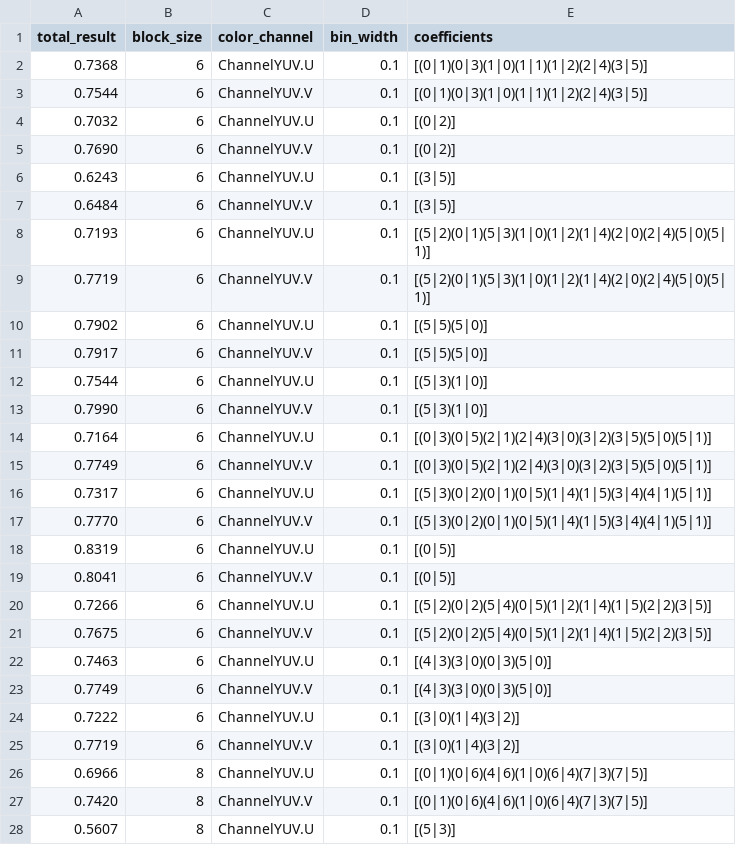
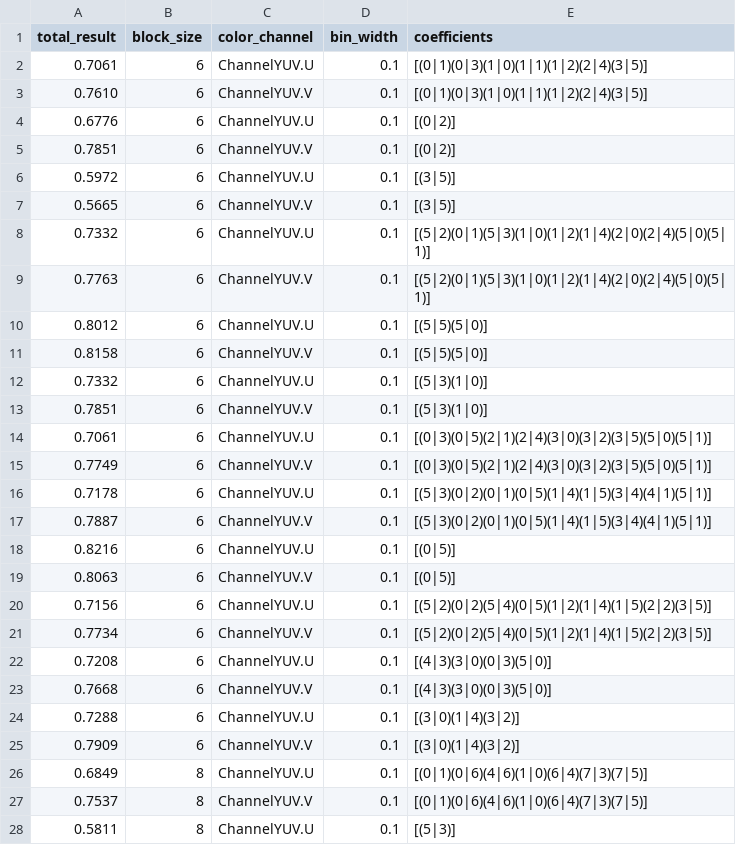
Before and after one commit to geo-bert/mmd-classification-quality, a CSV file: experiments/experiment_results_mssim_avg_0_95.csv, drawn as a sheet; only a part is shown; the diff covers the shown part only.

```diff
--- a/experiments/experiment_results_mssim_avg_0_95.csv
+++ b/experiments/experiment_results_mssim_avg_0_95.csv
@@ -1,28 +1,28 @@
 total_result,block_size,color_channel,bin_width,coefficients
-0.7368,6,ChannelYUV.U,0.1,[(0|1)(0|3)(1|0)(1|1)(1|2)(2|4)(3|5)]
-0.7544,6,ChannelYUV.V,0.1,[(0|1)(0|3)(1|0)(1|1)(1|2)(2|4)(3|5)]
-0.7032,6,ChannelYUV.U,0.1,[(0|2)]
-0.7690,6,ChannelYUV.V,0.1,[(0|2)]
-0.6243,6,ChannelYUV.U,0.1,[(3|5)]
-0.6484,6,ChannelYUV.V,0.1,[(3|5)]
-0.7193,6,ChannelYUV.U,0.1,[(5|2)(0|1)(5|3)(1|0)(1|2)(1|4)(2|0)(2|4)(5|0)(5|1)]
-0.7719,6,ChannelYUV.V,0.1,[(5|2)(0|1)(5|3)(1|0)(1|2)(1|4)(2|0)(2|4)(5|0)(5|1)]
-0.7902,6,ChannelYUV.U,0.1,[(5|5)(5|0)]
-0.7917,6,ChannelYUV.V,0.1,[(5|5)(5|0)]
-0.7544,6,ChannelYUV.U,0.1,[(5|3)(1|0)]
-0.7990,6,ChannelYUV.V,0.1,[(5|3)(1|0)]
-0.7164,6,ChannelYUV.U,0.1,[(0|3)(0|5)(2|1)(2|4)(3|0)(3|2)(3|5)(5|0)(5|1)]
+0.7061,6,ChannelYUV.U,0.1,[(0|1)(0|3)(1|0)(1|1)(1|2)(2|4)(3|5)]
+0.7610,6,ChannelYUV.V,0.1,[(0|1)(0|3)(1|0)(1|1)(1|2)(2|4)(3|5)]
+0.6776,6,ChannelYUV.U,0.1,[(0|2)]
+0.7851,6,ChannelYUV.V,0.1,[(0|2)]
+0.5972,6,ChannelYUV.U,0.1,[(3|5)]
+0.5665,6,ChannelYUV.V,0.1,[(3|5)]
+0.7332,6,ChannelYUV.U,0.1,[(5|2)(0|1)(5|3)(1|0)(1|2)(1|4)(2|0)(2|4)(5|0)(5|1)]
+0.7763,6,ChannelYUV.V,0.1,[(5|2)(0|1)(5|3)(1|0)(1|2)(1|4)(2|0)(2|4)(5|0)(5|1)]
+0.8012,6,ChannelYUV.U,0.1,[(5|5)(5|0)]
+0.8158,6,ChannelYUV.V,0.1,[(5|5)(5|0)]
+0.7332,6,ChannelYUV.U,0.1,[(5|3)(1|0)]
+0.7851,6,ChannelYUV.V,0.1,[(5|3)(1|0)]
+0.7061,6,ChannelYUV.U,0.1,[(0|3)(0|5)(2|1)(2|4)(3|0)(3|2)(3|5)(5|0)(5|1)]
 0.7749,6,ChannelYUV.V,0.1,[(0|3)(0|5)(2|1)(2|4)(3|0)(3|2)(3|5)(5|0)(5|1)]
-0.7317,6,ChannelYUV.U,0.1,[(5|3)(0|2)(0|1)(0|5)(1|4)(1|5)(3|4)(4|1)(5|1)]
-0.7770,6,ChannelYUV.V,0.1,[(5|3)(0|2)(0|1)(0|5)(1|4)(1|5)(3|4)(4|1)(5|1)]
-0.8319,6,ChannelYUV.U,0.1,[(0|5)]
-0.8041,6,ChannelYUV.V,0.1,[(0|5)]
-0.7266,6,ChannelYUV.U,0.1,[(5|2)(0|2)(5|4)(0|5)(1|2)(1|4)(1|5)(2|2)(3|5)]
-0.7675,6,ChannelYUV.V,0.1,[(5|2)(0|2)(5|4)(0|5)(1|2)(1|4)(1|5)(2|2)(3|5)]
-0.7463,6,ChannelYUV.U,0.1,[(4|3)(3|0)(0|3)(5|0)]
-0.7749,6,ChannelYUV.V,0.1,[(4|3)(3|0)(0|3)(5|0)]
-0.7222,6,ChannelYUV.U,0.1,[(3|0)(1|4)(3|2)]
-0.7719,6,ChannelYUV.V,0.1,[(3|0)(1|4)(3|2)]
-0.6966,8,ChannelYUV.U,0.1,[(0|1)(0|6)(4|6)(1|0)(6|4)(7|3)(7|5)]
-0.7420,8,ChannelYUV.V,0.1,[(0|1)(0|6)(4|6)(1|0)(6|4)(7|3)(7|5)]
-0.5607,8,ChannelYUV.U,0.1,[(5|3)]
+0.7178,6,ChannelYUV.U,0.1,[(5|3)(0|2)(0|1)(0|5)(1|4)(1|5)(3|4)(4|1)(5|1)]
+0.7887,6,ChannelYUV.V,0.1,[(5|3)(0|2)(0|1)(0|5)(1|4)(1|5)(3|4)(4|1)(5|1)]
+0.8216,6,ChannelYUV.U,0.1,[(0|5)]
+0.8063,6,ChannelYUV.V,0.1,[(0|5)]
+0.7156,6,ChannelYUV.U,0.1,[(5|2)(0|2)(5|4)(0|5)(1|2)(1|4)(1|5)(2|2)(3|5)]
+0.7734,6,ChannelYUV.V,0.1,[(5|2)(0|2)(5|4)(0|5)(1|2)(1|4)(1|5)(2|2)(3|5)]
+0.7208,6,ChannelYUV.U,0.1,[(4|3)(3|0)(0|3)(5|0)]
+0.7668,6,ChannelYUV.V,0.1,[(4|3)(3|0)(0|3)(5|0)]
+0.7288,6,ChannelYUV.U,0.1,[(3|0)(1|4)(3|2)]
+0.7909,6,ChannelYUV.V,0.1,[(3|0)(1|4)(3|2)]
+0.6849,8,ChannelYUV.U,0.1,[(0|1)(0|6)(4|6)(1|0)(6|4)(7|3)(7|5)]
+0.7537,8,ChannelYUV.V,0.1,[(0|1)(0|6)(4|6)(1|0)(6|4)(7|3)(7|5)]
+0.5811,8,ChannelYUV.U,0.1,[(5|3)]
```
Also changed, not shown: 1 added row, 1 removed row and 20 edited cells elsewhere in this file, experiments/experiment_results_mssim_avg_0_97.csv, experiments/experiment_results_mssim_avg_0_99.csv, 28 other files.
